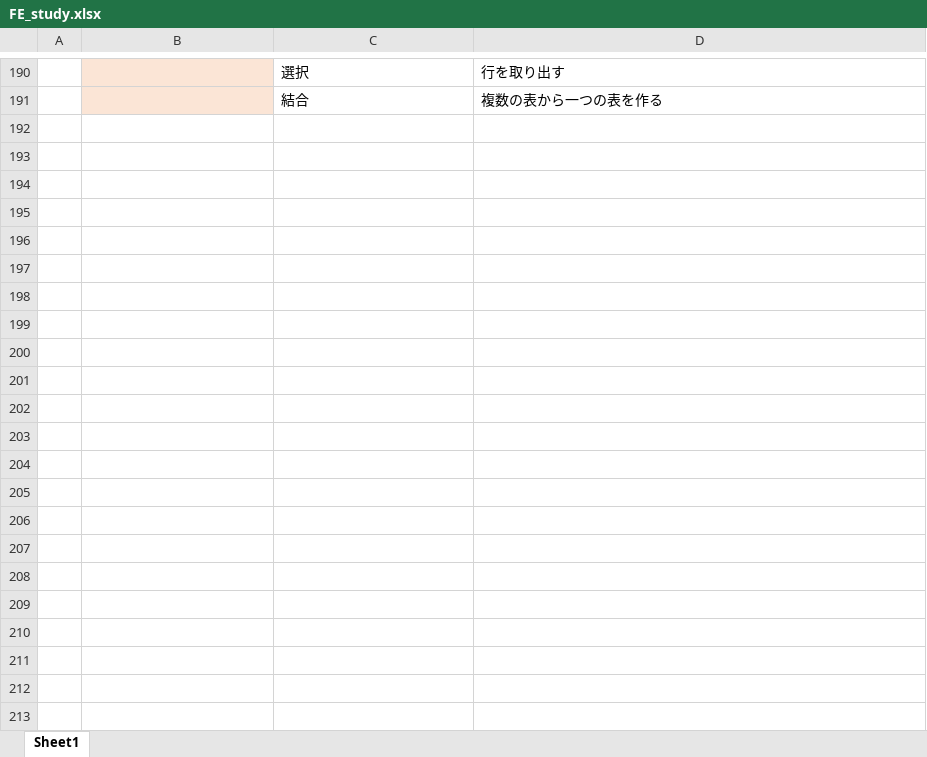
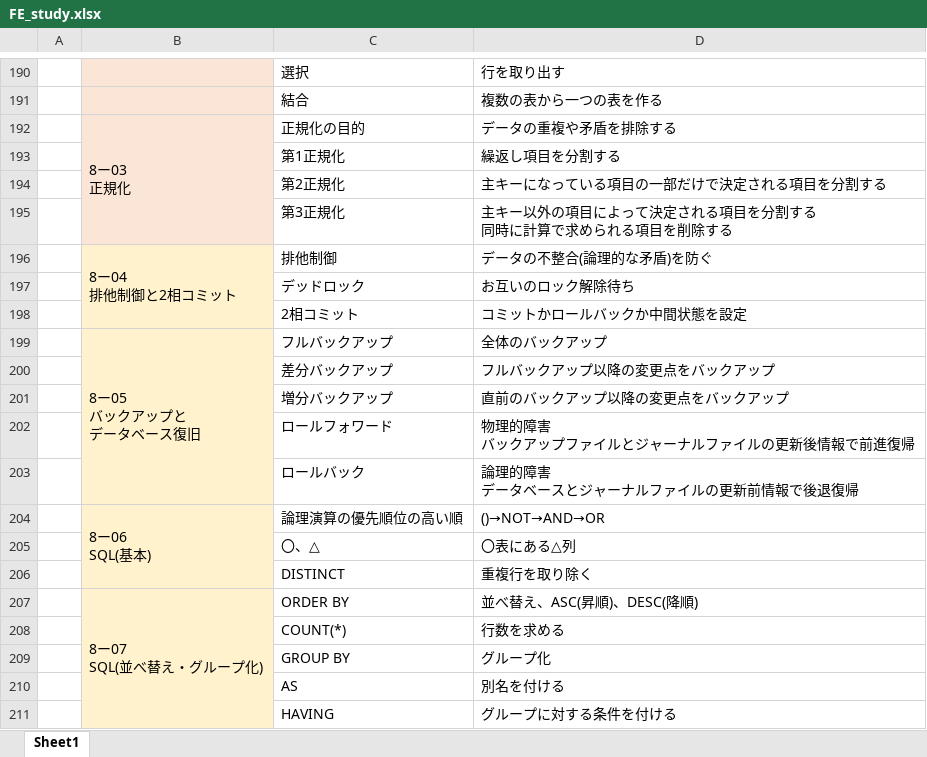
Before and after one commit to whcitizen/citizen-_task, an Excel workbook: 02_working/09_FE/FE_study.xlsx, sheet Sheet1, drawn as a sheet; only a part is shown, gaps mark what is left out; values as stored, in another font and other column widths than the file's, no borders; ↵ is a line break in a cell; the diff covers the shown part only; the diff names each change by its address in the sheet, - before the commit and + after, or states it on an @@ line.

```diff
--- a/02_working/09_FE/FE_study.xlsx (sheet Sheet1)
+++ b/02_working/09_FE/FE_study.xlsx (sheet Sheet1)
+row 192:  | 8ー03 ↵ 正規化 | 正規化の目的 | データの重複や矛盾を排除する
+row 193:  |  | 第1正規化 | 繰返し項目を分割する
+row 194:  |  | 第2正規化 | 主キーになっている項目の一部だけで決定される項目を分割する
+row 195:  |  | 第3正規化 | 主キー以外の項目によって決定される項目を分割する ↵ 同時に計算で求められる項目を削除する
+row 196:  | 8ー04 ↵ 排他制御と2相コミット | 排他制御 | データの不整合(論理的な矛盾)を防ぐ
+row 197:  |  | デッドロック | お互いのロック解除待ち
+row 198:  |  | 2相コミット | コミットかロールバックか中間状態を設定
+row 199:  | 8ー05 ↵ バックアップと ↵ データベース復旧 | フルバックアップ | 全体のバックアップ
+row 200:  |  | 差分バックアップ | フルバックアップ以降の変更点をバックアップ
+row 201:  |  | 増分バックアップ | 直前のバックアップ以降の変更点をバックアップ
+row 202:  |  | ロールフォワード | 物理的障害 ↵ バックアップファイルとジャーナルファイルの更新後情報で前進復帰
+row 203:  |  | ロールバック | 論理的障害 ↵ データベースとジャーナルファイルの更新前情報で後退復帰
+row 204:  | 8ー06 ↵ SQL(基本) | 論理演算の優先順位の高い順 | ()→NOT→AND→OR
+row 205:  |  | 〇、△ | 〇表にある△列
+row 206:  |  | DISTINCT | 重複行を取り除く
+row 207:  | 8ー07 ↵ SQL(並べ替え・グループ化) | ORDER BY | 並べ替え、ASC(昇順)、DESC(降順)
+row 208:  |  | COUNT(*) | 行数を求める
+row 209:  |  | GROUP BY | グループ化
+row 210:  |  | AS | 別名を付ける
+row 211:  |  | HAVING | グループに対する条件を付ける
```
Also changed, not shown: 11 added rows and cell formats elsewhere in this sheet, 1 other file.
